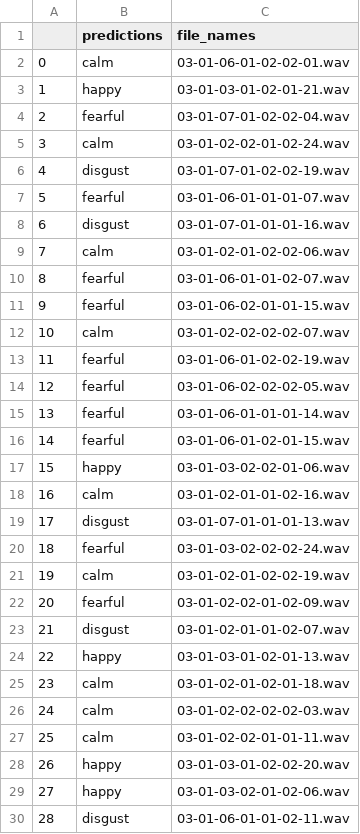
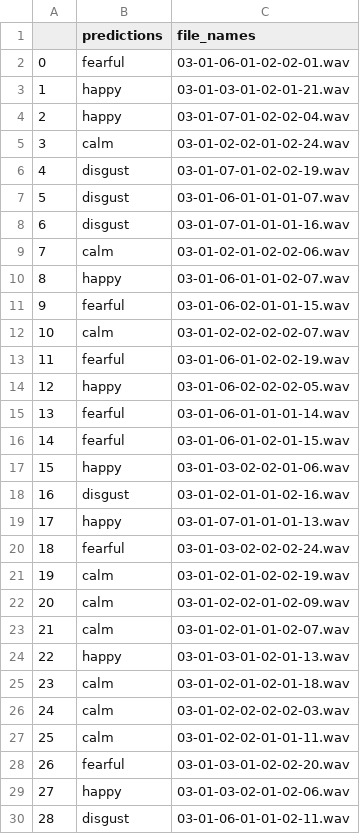
Before and after one commit to y-mane/RPA-PI, a CSV file: Speech_Emotion_Detection-master/predictionfinal.csv, drawn as a sheet; only a part is shown; the diff covers the shown part only.

```diff
--- a/Speech_Emotion_Detection-master/predictionfinal.csv
+++ b/Speech_Emotion_Detection-master/predictionfinal.csv
@@ -1,11 +1,11 @@
 ,predictions,file_names
-0,calm,03-01-06-01-02-02-01.wav
+0,fearful,03-01-06-01-02-02-01.wav
 1,happy,03-01-03-01-02-01-21.wav
-2,fearful,03-01-07-01-02-02-04.wav
+2,happy,03-01-07-01-02-02-04.wav
 3,calm,03-01-02-02-01-02-24.wav
 4,disgust,03-01-07-01-02-02-19.wav
-5,fearful,03-01-06-01-01-01-07.wav
+5,disgust,03-01-06-01-01-01-07.wav
 6,disgust,03-01-07-01-01-01-16.wav
 7,calm,03-01-02-01-02-02-06.wav
-8,fearful,03-01-06-01-01-02-07.wav
+8,happy,03-01-06-01-01-02-07.wav
 9,fearful,03-01-06-02-01-01-15.wav
@@ -13,3 +13,3 @@
 11,fearful,03-01-06-01-02-02-19.wav
-12,fearful,03-01-06-02-02-02-05.wav
+12,happy,03-01-06-02-02-02-05.wav
 13,fearful,03-01-06-01-01-01-14.wav
@@ -17,8 +17,8 @@
 15,happy,03-01-03-02-02-01-06.wav
-16,calm,03-01-02-01-01-02-16.wav
-17,disgust,03-01-07-01-01-01-13.wav
+16,disgust,03-01-02-01-01-02-16.wav
+17,happy,03-01-07-01-01-01-13.wav
 18,fearful,03-01-03-02-02-02-24.wav
 19,calm,03-01-02-01-02-02-19.wav
-20,fearful,03-01-02-02-01-02-09.wav
-21,disgust,03-01-02-01-01-02-07.wav
+20,calm,03-01-02-02-01-02-09.wav
+21,calm,03-01-02-01-01-02-07.wav
 22,happy,03-01-03-01-02-01-13.wav
@@ -27,3 +27,3 @@
 25,calm,03-01-02-02-01-01-11.wav
-26,happy,03-01-03-01-02-02-20.wav
+26,fearful,03-01-03-01-02-02-20.wav
 27,happy,03-01-03-02-01-02-06.wav
```
Also changed, not shown: 35 edited cells elsewhere in this file, 4 other files.
